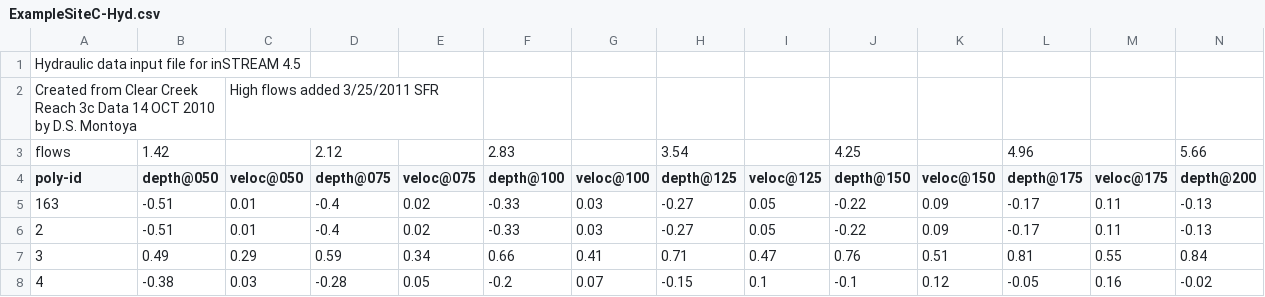
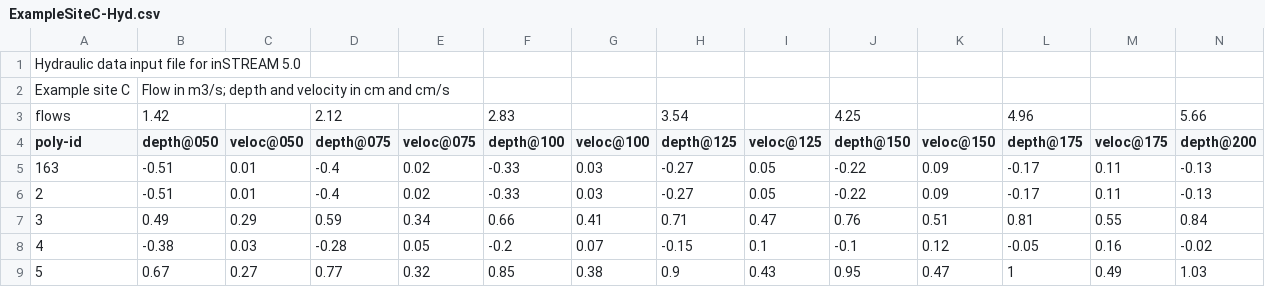
Before and after one commit to colinsheppard/instream, a CSV file: StandardInput/ExampleSiteC-Hyd.csv, drawn as a sheet; only a part is shown; the shorter side is filled out with more unchanged rows; removed rows and columns are numbered as before the commit, all else as after; rows hold the shown columns only; the diff names each change by its address in the sheet, - before the commit and + after, or states it on an @@ line.

```diff
--- a/StandardInput/ExampleSiteC-Hyd.csv
+++ b/StandardInput/ExampleSiteC-Hyd.csv
-A1 (poly-id): Hydraulic data input file for inSTREAM 4.5
+A1 (poly-id): Hydraulic data input file for inSTREAM 5.0
-row 2: Created from Clear Creek Reach 3c Data 14 OCT 2010 by D.S. Montoya |  | High flows added 3/25/2011 SFR
+row 2: Example site C | Flow in m3/s; depth and velocity in cm and cm/s
```
Also changed, not shown: StandardInput/ExampleSiteA-Hyd.csv, 19 other files.
